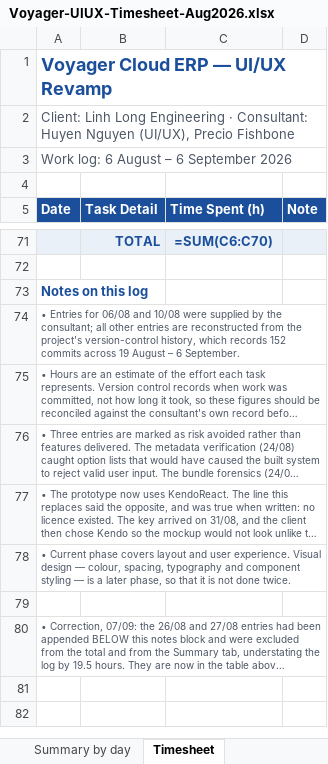
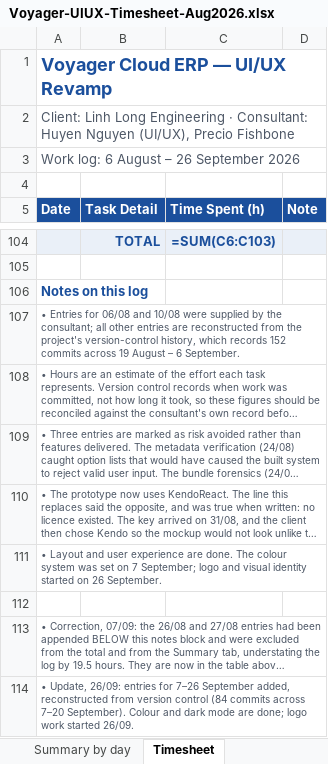
Before and after one commit to BuiDoanKhanhAnPrecioFishbone/ll-poc, an Excel workbook: docs/Voyager-UIUX-Timesheet-Aug2026.xlsx, sheet Timesheet, drawn as a sheet; only a part is shown, gaps mark what is left out; long unchanged cells end in …; values as stored, in another font and other column widths than the file's, no borders; formulas without a stored value are shown as written; addresses are those after the commit; the diff covers the shown part only; the diff names each change by its address in the sheet, - before the commit and + after, or states it on an @@ line.

```diff
--- a/docs/Voyager-UIUX-Timesheet-Aug2026.xlsx (sheet Timesheet)
+++ b/docs/Voyager-UIUX-Timesheet-Aug2026.xlsx (sheet Timesheet)
-A3 (Date): Work log: 6 August – 6 September 2026
+A3 (Date): Work log: 6 August – 26 September 2026
-C104 (Time Spent (h)): =SUM(C6:C70)
+C104 (Time Spent (h)): =SUM(C6:C103)
-A111 (Date): • Current phase covers layout and user experience. Visual design — colour, spacing, typography and component styling — is a later phase, so that it is not done twice.
+A111 (Date): • Layout and user experience are done. The colour system was set on 7 September; logo and visual identity started on 26 September.
+row 114: • Update, 26/09: entries for 7–26 September added, reconstructed from version control (84 commits across 7–20 September). Colour and dark mode are done; logo work started 26/09.
```
Also changed, not shown: 33 added rows elsewhere in this sheet, sheet Summary by day, 2 other files.
